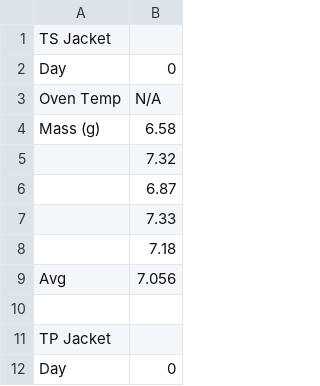
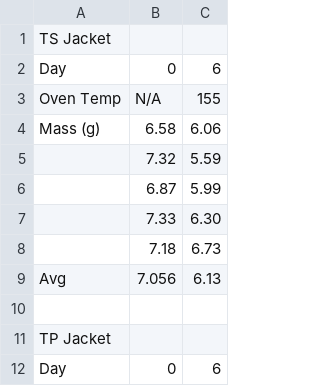
Before and after one commit to khamburger/NRC-CAT-Fire, a CSV file: DATA/EaB/Sample_Mass.csv, drawn as a sheet; only a part is shown; the diff names each change by its address in the sheet, - before the commit and + after, or states it on an @@ line.

Commit message:
Preliminary EaB data

```diff
--- a/DATA/EaB/Sample_Mass.csv
+++ b/DATA/EaB/Sample_Mass.csv
+column C, rows 2-12: 6 | 155 | 6.06 | 5.59 | 5.99 | 6.30 | 6.73 | 6.13 |  |  | 6
```
Also changed, not shown: 3 other files.
